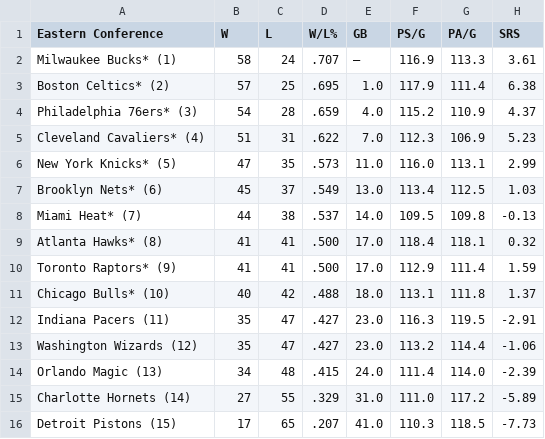
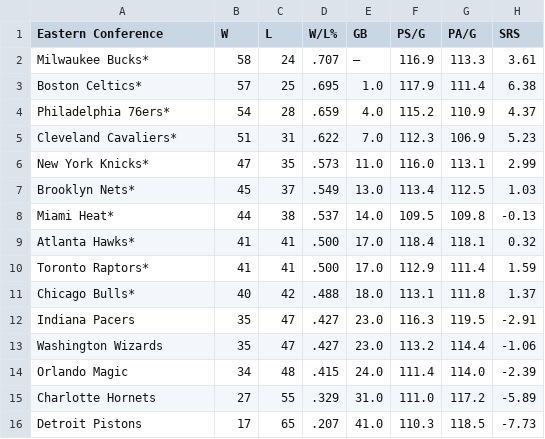
Before and after one commit to caHaber/flat-data-nba-standings, a CSV file: EAST_standings.csv, drawn as a sheet.

Commit message:
Flat: latest data (2023-07-11T16:02:13.907Z) {   "date": "2023-07-11T16:02:13.907Z",   "files": [     {       "name": "EAST_standings.csv",       "deltaBytes": -111,       "source": "https://www.espn.com/nba/standings"     },     {       "name": "NBA_2023.html",       "deltaBytes": -2569,       "source": "https://www.espn.com/nba/standings"     },     {       "name": "WEST_standings.csv",       "deltaBytes": -111,       "source": "https://www.espn.com/nba/standings"     }   ] }

```diff
--- a/EAST_standings.csv
+++ b/EAST_standings.csv
@@ -1,16 +1,16 @@
 "Eastern Conference","W","L","W/L%","GB","PS/G","PA/G","SRS"
-"Milwaukee Bucks* (1) ","58","24",".707","—","116.9","113.3","3.61"
-"Boston Celtics* (2) ","57","25",".695","1.0","117.9","111.4","6.38"
-"Philadelphia 76ers* (3) ","54","28",".659","4.0","115.2","110.9","4.37"
-"Cleveland Cavaliers* (4) ","51","31",".622","7.0","112.3","106.9","5.23"
-"New York Knicks* (5) ","47","35",".573","11.0","116.0","113.1","2.99"
-"Brooklyn Nets* (6) ","45","37",".549","13.0","113.4","112.5","1.03"
-"Miami Heat* (7) ","44","38",".537","14.0","109.5","109.8","-0.13"
-"Atlanta Hawks* (8) ","41","41",".500","17.0","118.4","118.1","0.32"
-"Toronto Raptors* (9) ","41","41",".500","17.0","112.9","111.4","1.59"
-"Chicago Bulls* (10) ","40","42",".488","18.0","113.1","111.8","1.37"
-"Indiana Pacers (11) ","35","47",".427","23.0","116.3","119.5","-2.91"
-"Washington Wizards (12) ","35","47",".427","23.0","113.2","114.4","-1.06"
-"Orlando Magic (13) ","34","48",".415","24.0","111.4","114.0","-2.39"
-"Charlotte Hornets (14) ","27","55",".329","31.0","111.0","117.2","-5.89"
-"Detroit Pistons (15) ","17","65",".207","41.0","110.3","118.5","-7.73"
+"Milwaukee Bucks*","58","24",".707","—","116.9","113.3","3.61"
+"Boston Celtics*","57","25",".695","1.0","117.9","111.4","6.38"
+"Philadelphia 76ers*","54","28",".659","4.0","115.2","110.9","4.37"
+"Cleveland Cavaliers*","51","31",".622","7.0","112.3","106.9","5.23"
+"New York Knicks*","47","35",".573","11.0","116.0","113.1","2.99"
+"Brooklyn Nets*","45","37",".549","13.0","113.4","112.5","1.03"
+"Miami Heat*","44","38",".537","14.0","109.5","109.8","-0.13"
+"Atlanta Hawks*","41","41",".500","17.0","118.4","118.1","0.32"
+"Toronto Raptors*","41","41",".500","17.0","112.9","111.4","1.59"
+"Chicago Bulls*","40","42",".488","18.0","113.1","111.8","1.37"
+"Indiana Pacers","35","47",".427","23.0","116.3","119.5","-2.91"
+"Washington Wizards","35","47",".427","23.0","113.2","114.4","-1.06"
+"Orlando Magic","34","48",".415","24.0","111.4","114.0","-2.39"
+"Charlotte Hornets","27","55",".329","31.0","111.0","117.2","-5.89"
+"Detroit Pistons","17","65",".207","41.0","110.3","118.5","-7.73"
```
Also changed, not shown: WEST_standings.csv, 1 other file.
